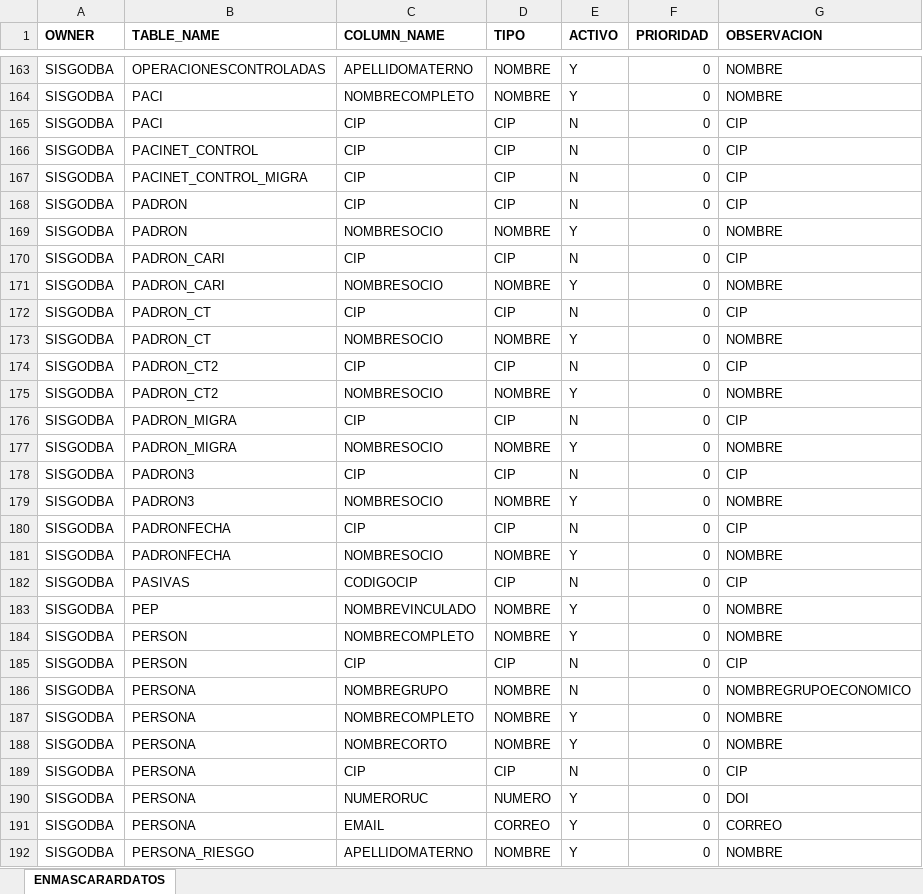
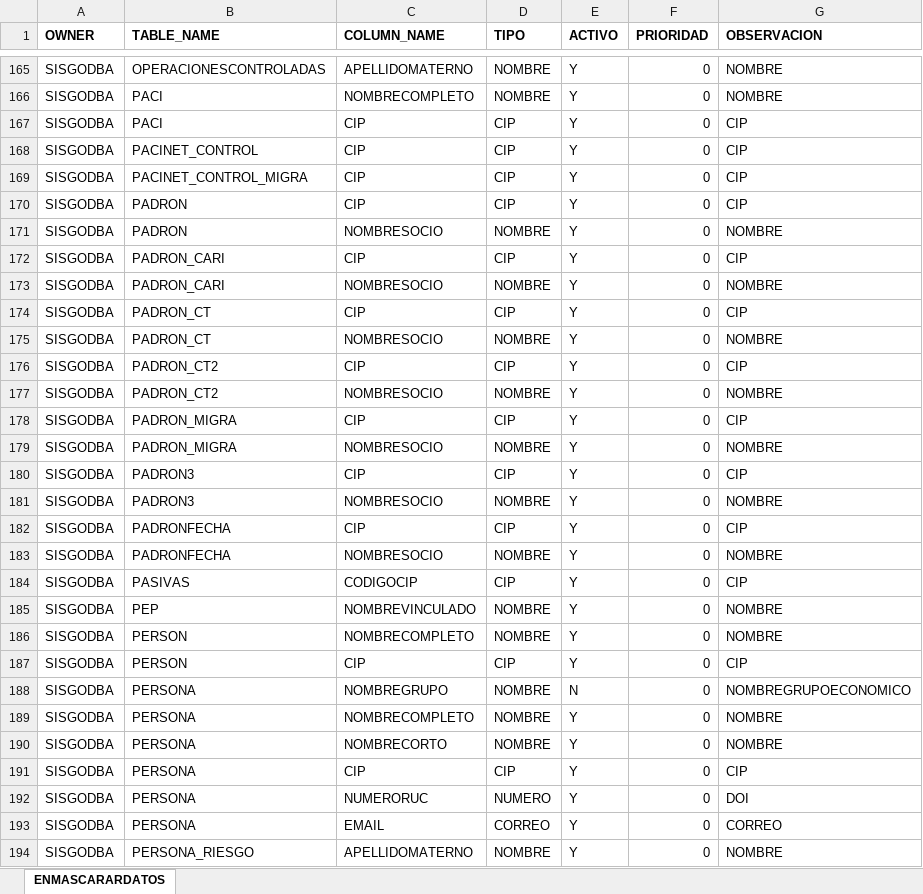
Before and after one commit to Kyouru/Enmascarar, an Excel workbook: ENMASCARARDATOS.xlsx, sheet ENMASCARARDATOS, drawn as a sheet; only a part is shown, gaps mark what is left out; values as stored, in another font and other column widths than the file's, no borders; addresses are those after the commit; the diff covers the shown part only; the diff names each change by its address in the sheet, - before the commit and + after, or states it on an @@ line.

Commit message:
Falta nuevo schema, dos nuevos campos enmascarar

```diff
--- a/ENMASCARARDATOS.xlsx (sheet ENMASCARARDATOS)
+++ b/ENMASCARARDATOS.xlsx (sheet ENMASCARARDATOS)
-E167:E170 (ACTIVO): N
+E167:E170 (ACTIVO): Y
-E172 (ACTIVO): N
+E172 (ACTIVO): Y
-E174 (ACTIVO): N
+E174 (ACTIVO): Y
-E176 (ACTIVO): N
+E176 (ACTIVO): Y
-E178 (ACTIVO): N
+E178 (ACTIVO): Y
-E180 (ACTIVO): N
+E180 (ACTIVO): Y
-E182 (ACTIVO): N
+E182 (ACTIVO): Y
-E184 (ACTIVO): N
+E184 (ACTIVO): Y
-E187 (ACTIVO): N
+E187 (ACTIVO): Y
-E191 (ACTIVO): N
+E191 (ACTIVO): Y
```
Also changed, not shown: 2 added rows and 81 edited cells elsewhere in this sheet, 1 other file.
